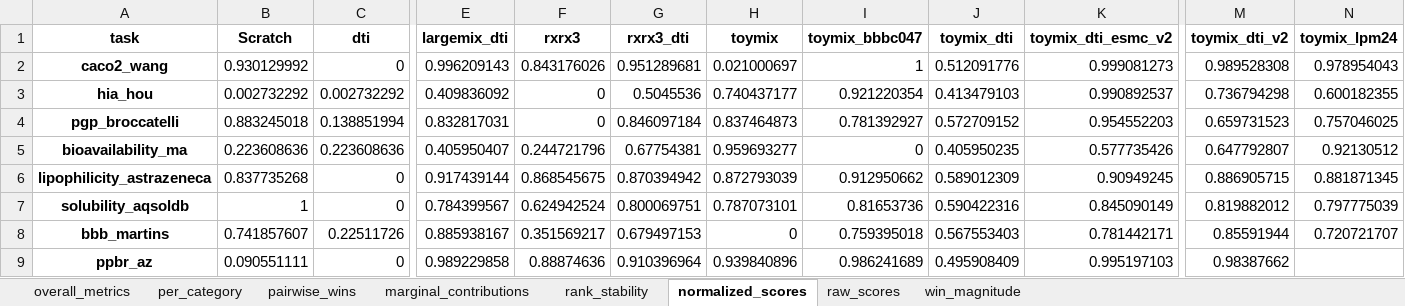
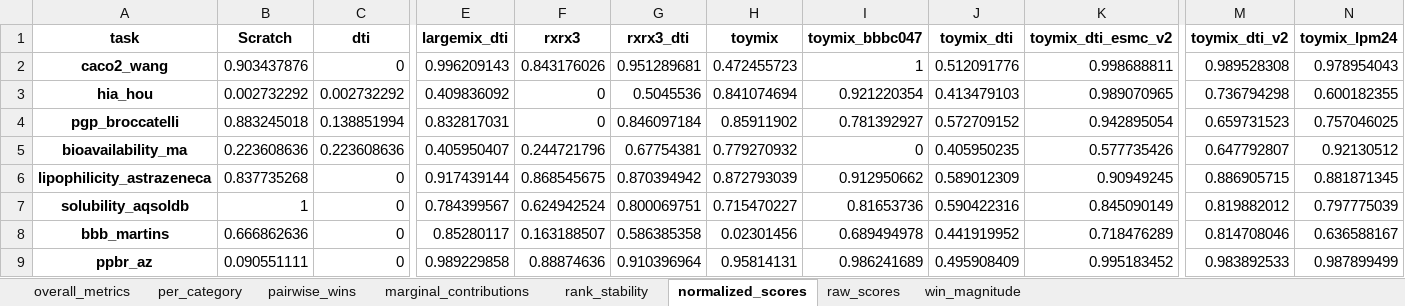
Before and after one commit to seonghyun26/graphium, an Excel workbook: results/helpfulness_metrics.xlsx, sheet normalized_scores, drawn as a sheet; only a part is shown, gaps mark what is left out; values as stored, in another font and other column widths than the file's, no borders; the diff covers the shown part only; the diff names each change by its address in the sheet, - before the commit and + after, or states it on an @@ line.

```diff
--- a/results/helpfulness_metrics.xlsx (sheet normalized_scores)
+++ b/results/helpfulness_metrics.xlsx (sheet normalized_scores)
-B2 (Scratch): 0.930129992
+B2 (Scratch): 0.903437876
-H2 (toymix): 0.021000697
+H2 (toymix): 0.472455723
-K2 (toymix_dti_esmc_v2): 0.999081273
+K2 (toymix_dti_esmc_v2): 0.998688811
-H3 (toymix): 0.740437177
+H3 (toymix): 0.841074694
-K3 (toymix_dti_esmc_v2): 0.990892537
+K3 (toymix_dti_esmc_v2): 0.989070965
-H4 (toymix): 0.837464873
+H4 (toymix): 0.85911902
-K4 (toymix_dti_esmc_v2): 0.954552203
+K4 (toymix_dti_esmc_v2): 0.942895054
-H5 (toymix): 0.959693277
+H5 (toymix): 0.779270932
-H7 (toymix): 0.787073101
+H7 (toymix): 0.715470227
-B8 (Scratch): 0.741857607
+B8 (Scratch): 0.666862636
-C8 (dti): 0.22511726
+C8 (dti): 0
-E8 (largemix_dti): 0.885938167
+E8 (largemix_dti): 0.85280117
-F8 (rxrx3): 0.351569217
+F8 (rxrx3): 0.163188507
-G8 (rxrx3_dti): 0.679497153
+G8 (rxrx3_dti): 0.586385358
-H8 (toymix): 0
+H8 (toymix): 0.02301456
-I8 (toymix_bbbc047): 0.759395018
+I8 (toymix_bbbc047): 0.689494978
-J8 (toymix_dti): 0.567553403
+J8 (toymix_dti): 0.441919952
-K8 (toymix_dti_esmc_v2): 0.781442171
+K8 (toymix_dti_esmc_v2): 0.718476289
-M8 (toymix_dti_v2): 0.85591944
+M8 (toymix_dti_v2): 0.814708046
-N8 (toymix_lpm24): 0.720721707
+N8 (toymix_lpm24): 0.636588167
-H9 (toymix): 0.939840896
+H9 (toymix): 0.95814131
-K9 (toymix_dti_esmc_v2): 0.995197103
+K9 (toymix_dti_esmc_v2): 0.995183452
-M9 (toymix_dti_v2): 0.98387662
+M9 (toymix_dti_v2): 0.983892533
-N9 (toymix_lpm24): (empty)
+N9 (toymix_lpm24): 0.987899499
```
Also changed, not shown: 130 edited cells elsewhere in this sheet, sheet rank_stability, sheet per_category, sheet overall_metrics, sheet pairwise_wins, sheet win_magnitude, sheet raw_scores, 1 more sheet, 53 other files.
